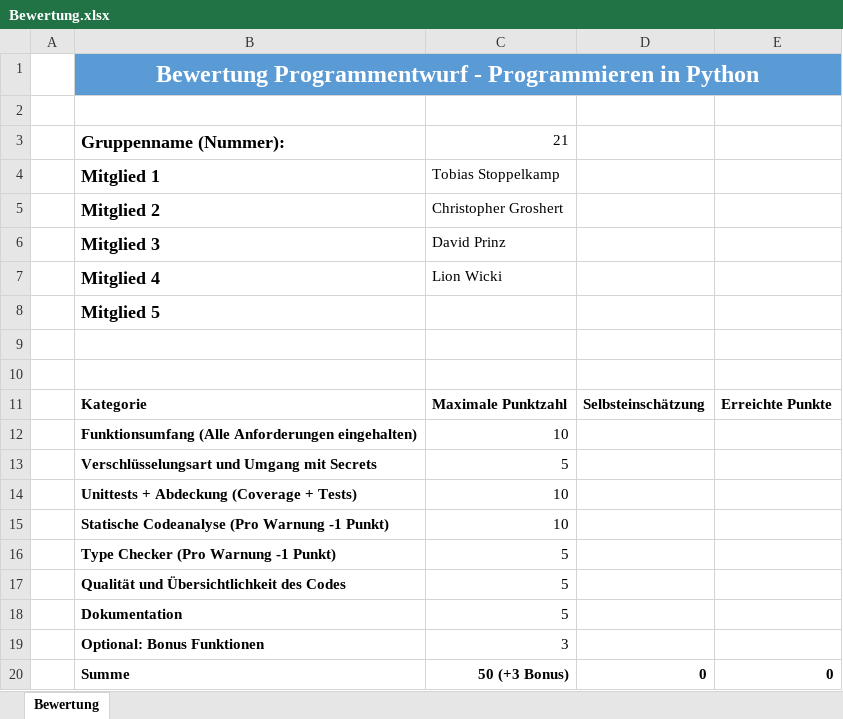
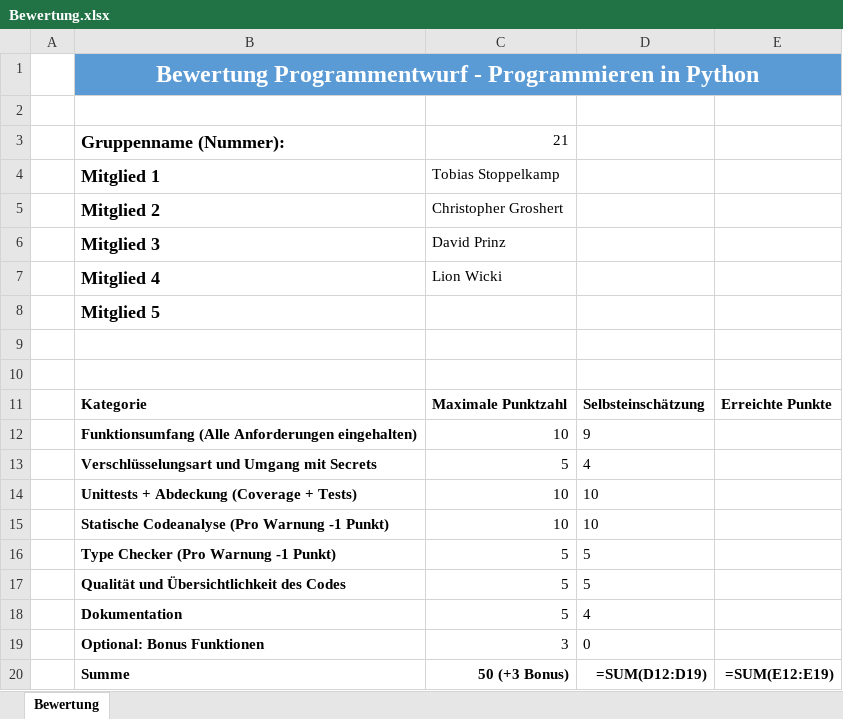
Before and after one commit to StoppelkampTobias/manager, an Excel workbook: documentation/Bewertung.xlsx, sheet Bewertung, drawn as a sheet; values as stored, in another font and other column widths than the file's, no borders; formulas without a stored value are shown as written; table styles not drawn; the diff names each change by its address in the sheet, - before the commit and + after, or states it on an @@ line.

```diff
--- a/documentation/Bewertung.xlsx (sheet Bewertung)
+++ b/documentation/Bewertung.xlsx (sheet Bewertung)
-D12: (empty)
+D12: 9
-D13: (empty)
+D13: 4
-D14:D15: (empty)
+D14:D15: 10
-D16:D17: (empty)
+D16:D17: 5
-D18: (empty)
+D18: 4
-D19: (empty)
+D19: 0
-D20: 0
+D20: =SUM(D12:D19)
-E20: 0
+E20: =SUM(E12:E19)
```
Also changed, not shown: 2 other files.
